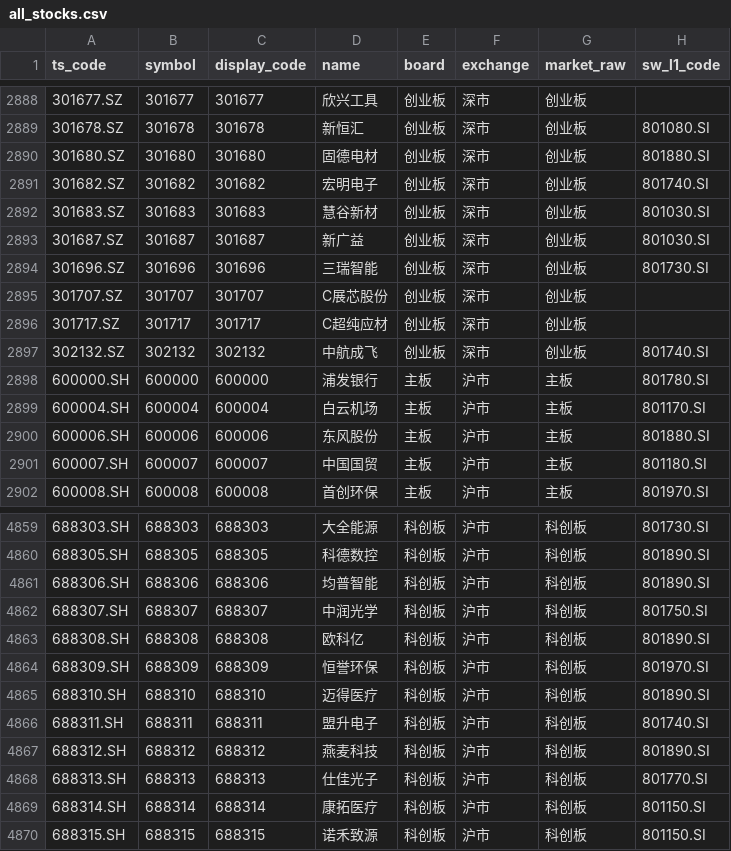
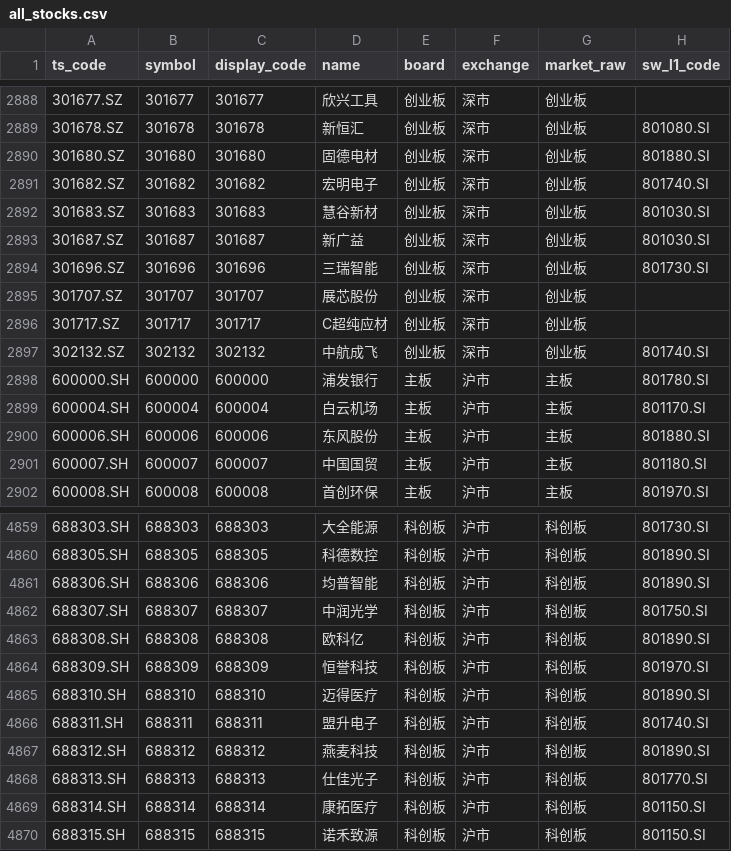
Before and after one commit to csaizbc/Select-Stock, a CSV file: output/all_stocks.csv, drawn as a sheet; only a part is shown, gaps mark what is left out; the diff names each change by its address in the sheet, - before the commit and + after, or states it on an @@ line.

```diff
--- a/output/all_stocks.csv
+++ b/output/all_stocks.csv
-D2895 (name): C展芯股份
+D2895 (name): 展芯股份
-D4864 (name): 恒誉环保
+D4864 (name): 恒誉科技
```
Also changed, not shown: output/default_excluded.csv, output/pools/all_all.csv, 18 other files.
